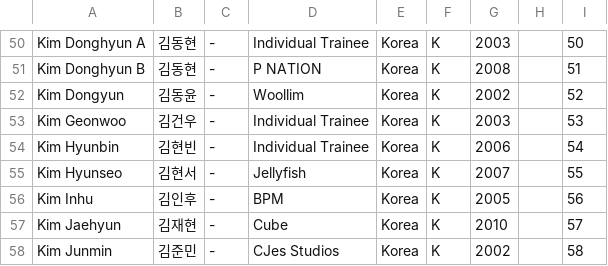
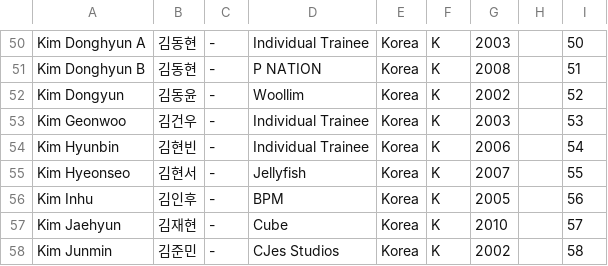
Before and after one commit to planetChomerace/planetChomerace.github.io, a CSV file: trainee_info.csv, drawn as a sheet; only a part is shown, gaps mark what is left out.

Commit message:
Update trainee_info.csv

```diff
--- a/trainee_info.csv
+++ b/trainee_info.csv
@@ -54,3 +54,3 @@ Kim Geonwoo,김건우,-,Individual Trainee,Korea,K,2003,,53
 Kim Hyunbin,김현빈,-,Individual Trainee,Korea,K,2006,,54
-Kim Hyunseo,김현서,-,Jellyfish,Korea,K,2007,,55
+Kim Hyeonseo,김현서,-,Jellyfish,Korea,K,2007,,55
 Kim Inhu,김인후,-,BPM,Korea,K,2005,,56
```
